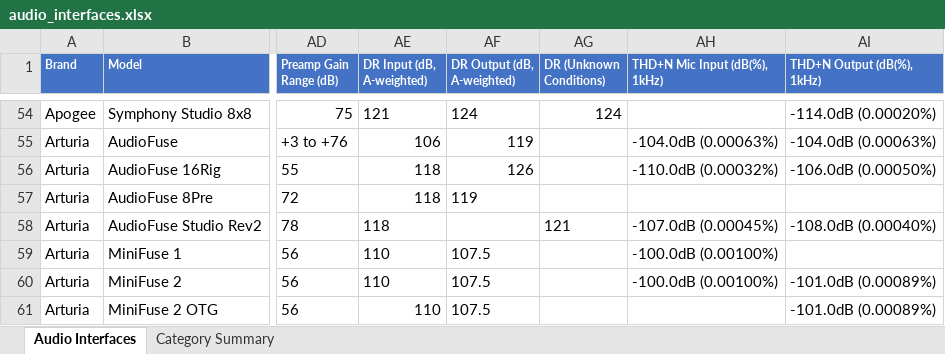
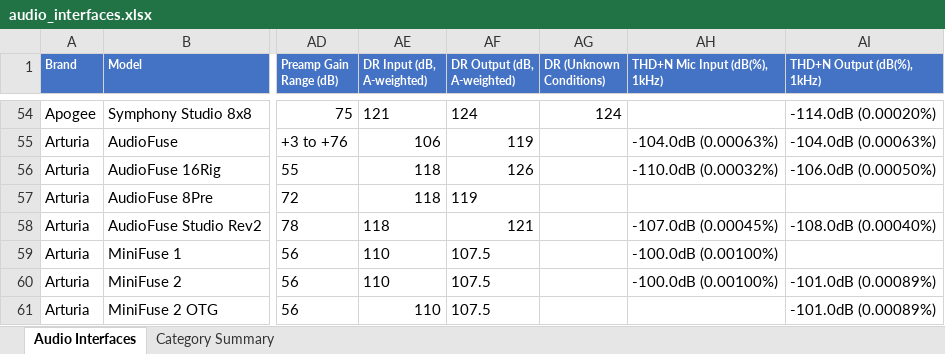
Before and after one commit to semnil/audio-interface-compare-site, an Excel workbook: data/audio_interfaces.xlsx, sheet Audio Interfaces, drawn as a sheet; only a part is shown, gaps mark what is left out; values as stored, in another font and other column widths than the file's, no borders; the diff names each change by its address in the sheet, - before the commit and + after, or states it on an @@ line.

```diff
--- a/data/audio_interfaces.xlsx (sheet Audio Interfaces)
+++ b/data/audio_interfaces.xlsx (sheet Audio Interfaces)
-AF58 (DR Output (dB, A-weighted)): (empty)
+AF58 (DR Output (dB, A-weighted)): 121
-AG58 (DR (Unknown Conditions)): 121
+AG58 (DR (Unknown Conditions)): (empty)
```
